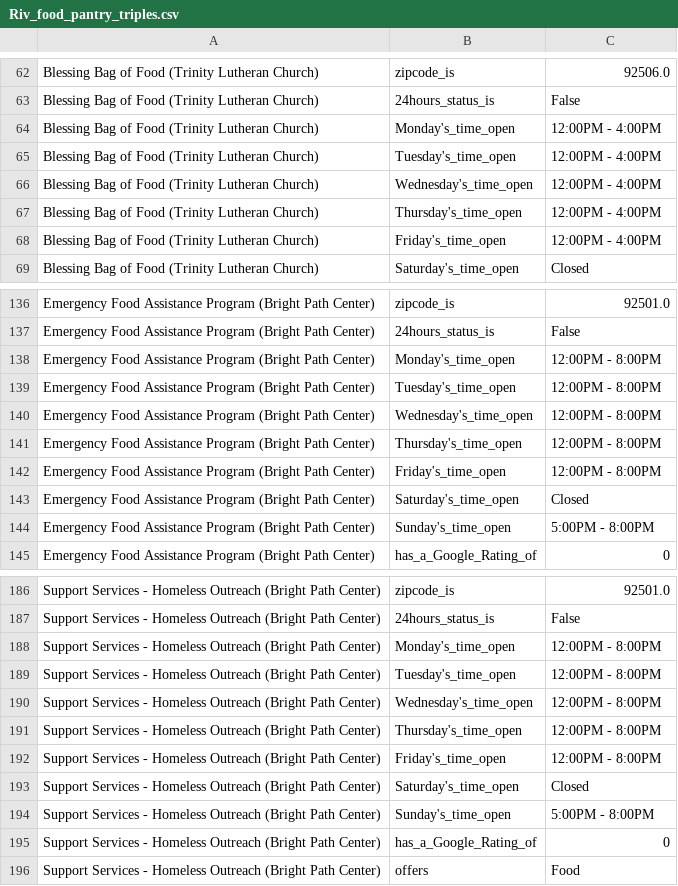
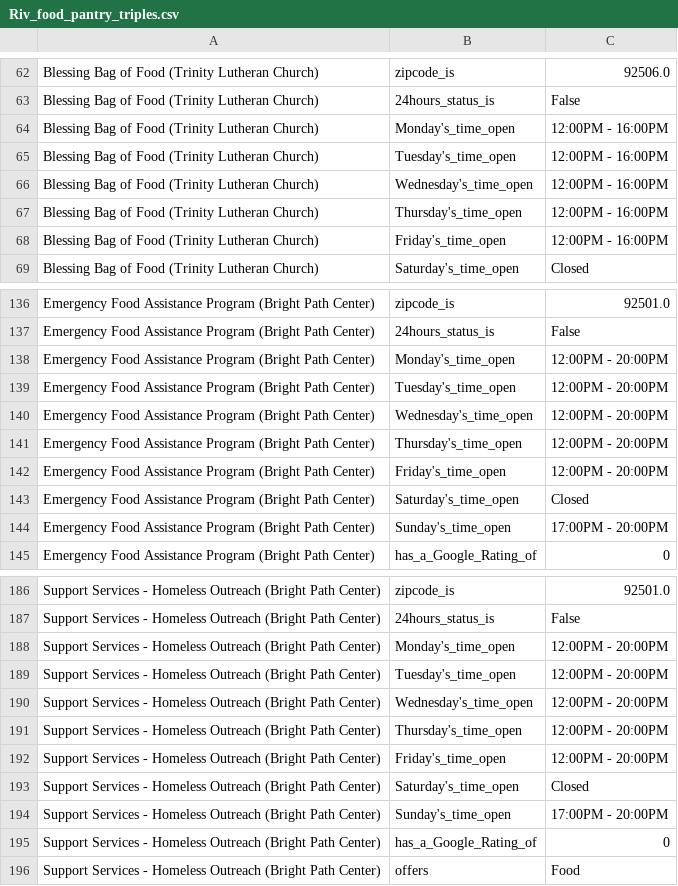
Before and after one commit to TregisD/Homeless_Services_Provider_Interface, a CSV file: Leo/Riverside/Triples_CSVs/Riv_food_pantry_triples.csv, drawn as a sheet; only a part is shown, gaps mark what is left out; the diff covers the shown part only.

```diff
--- a/Leo/Riverside/Triples_CSVs/Riv_food_pantry_triples.csv
+++ b/Leo/Riverside/Triples_CSVs/Riv_food_pantry_triples.csv
@@ -63,7 +63,7 @@ Blessing Bag of Food (Trinity Lutheran Church),zipcode_is,92506.0
 Blessing Bag of Food (Trinity Lutheran Church),24hours_status_is,False
-Blessing Bag of Food (Trinity Lutheran Church),Monday's_time_open,12:00PM - 4:00PM
-Blessing Bag of Food (Trinity Lutheran Church),Tuesday's_time_open,12:00PM - 4:00PM
-Blessing Bag of Food (Trinity Lutheran Church),Wednesday's_time_open,12:00PM - 4:00PM
-Blessing Bag of Food (Trinity Lutheran Church),Thursday's_time_open,12:00PM - 4:00PM
-Blessing Bag of Food (Trinity Lutheran Church),Friday's_time_open,12:00PM - 4:00PM
+Blessing Bag of Food (Trinity Lutheran Church),Monday's_time_open,12:00PM - 16:00PM
+Blessing Bag of Food (Trinity Lutheran Church),Tuesday's_time_open,12:00PM - 16:00PM
+Blessing Bag of Food (Trinity Lutheran Church),Wednesday's_time_open,12:00PM - 16:00PM
+Blessing Bag of Food (Trinity Lutheran Church),Thursday's_time_open,12:00PM - 16:00PM
+Blessing Bag of Food (Trinity Lutheran Church),Friday's_time_open,12:00PM - 16:00PM
 Blessing Bag of Food (Trinity Lutheran Church),Saturday's_time_open,Closed
@@ -137,9 +137,9 @@ Emergency Food Assistance Program (Bright Path Center),zipcode_is,92501.0
 Emergency Food Assistance Program (Bright Path Center),24hours_status_is,False
-Emergency Food Assistance Program (Bright Path Center),Monday's_time_open,12:00PM - 8:00PM
-Emergency Food Assistance Program (Bright Path Center),Tuesday's_time_open,12:00PM - 8:00PM
-Emergency Food Assistance Program (Bright Path Center),Wednesday's_time_open,12:00PM - 8:00PM
-Emergency Food Assistance Program (Bright Path Center),Thursday's_time_open,12:00PM - 8:00PM
-Emergency Food Assistance Program (Bright Path Center),Friday's_time_open,12:00PM - 8:00PM
+Emergency Food Assistance Program (Bright Path Center),Monday's_time_open,12:00PM - 20:00PM
+Emergency Food Assistance Program (Bright Path Center),Tuesday's_time_open,12:00PM - 20:00PM
+Emergency Food Assistance Program (Bright Path Center),Wednesday's_time_open,12:00PM - 20:00PM
+Emergency Food Assistance Program (Bright Path Center),Thursday's_time_open,12:00PM - 20:00PM
+Emergency Food Assistance Program (Bright Path Center),Friday's_time_open,12:00PM - 20:00PM
 Emergency Food Assistance Program (Bright Path Center),Saturday's_time_open,Closed
-Emergency Food Assistance Program (Bright Path Center),Sunday's_time_open,5:00PM - 8:00PM
+Emergency Food Assistance Program (Bright Path Center),Sunday's_time_open,17:00PM - 20:00PM
 Emergency Food Assistance Program (Bright Path Center),has_a_Google_Rating_of,0
@@ -187,9 +187,9 @@ Support Services - Homeless Outreach (Bright Path Center),zipcode_is,92501.0
 Support Services - Homeless Outreach (Bright Path Center),24hours_status_is,False
-Support Services - Homeless Outreach (Bright Path Center),Monday's_time_open,12:00PM - 8:00PM
-Support Services - Homeless Outreach (Bright Path Center),Tuesday's_time_open,12:00PM - 8:00PM
-Support Services - Homeless Outreach (Bright Path Center),Wednesday's_time_open,12:00PM - 8:00PM
-Support Services - Homeless Outreach (Bright Path Center),Thursday's_time_open,12:00PM - 8:00PM
-Support Services - Homeless Outreach (Bright Path Center),Friday's_time_open,12:00PM - 8:00PM
+Support Services - Homeless Outreach (Bright Path Center),Monday's_time_open,12:00PM - 20:00PM
+Support Services - Homeless Outreach (Bright Path Center),Tuesday's_time_open,12:00PM - 20:00PM
+Support Services - Homeless Outreach (Bright Path Center),Wednesday's_time_open,12:00PM - 20:00PM
+Support Services - Homeless Outreach (Bright Path Center),Thursday's_time_open,12:00PM - 20:00PM
+Support Services - Homeless Outreach (Bright Path Center),Friday's_time_open,12:00PM - 20:00PM
 Support Services - Homeless Outreach (Bright Path Center),Saturday's_time_open,Closed
-Support Services - Homeless Outreach (Bright Path Center),Sunday's_time_open,5:00PM - 8:00PM
+Support Services - Homeless Outreach (Bright Path Center),Sunday's_time_open,17:00PM - 20:00PM
 Support Services - Homeless Outreach (Bright Path Center),has_a_Google_Rating_of,0
```
Also changed, not shown: 48 edited cells elsewhere in this file, Leo/Riverside/FindHelp_extracted_data_riv_food_pantry.csv, Leo/Riverside/FindHelp_extracted_data_riv_mental_health.csv, 5 other files.
